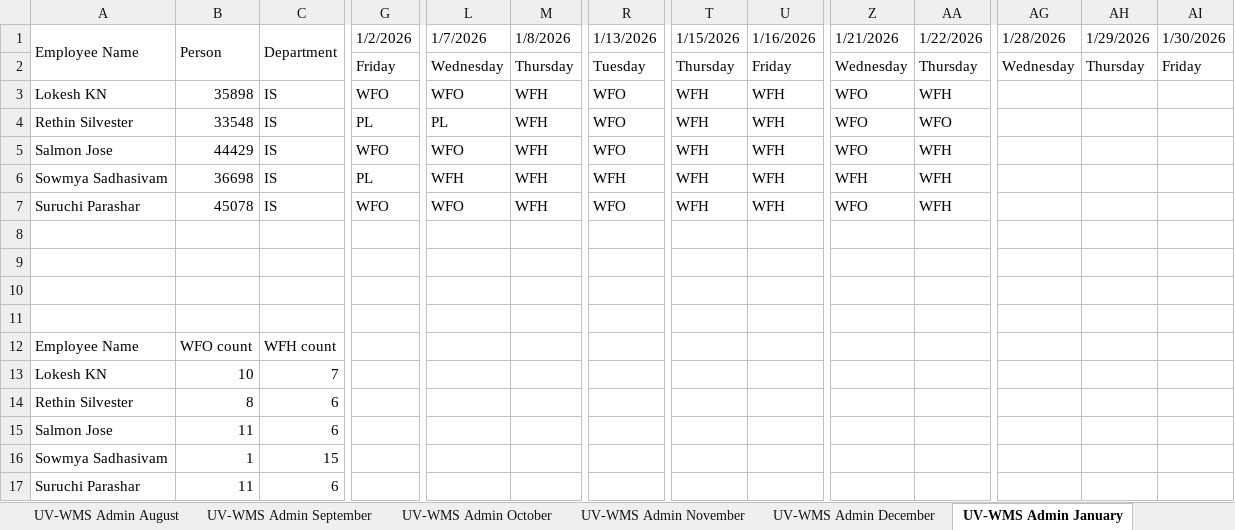
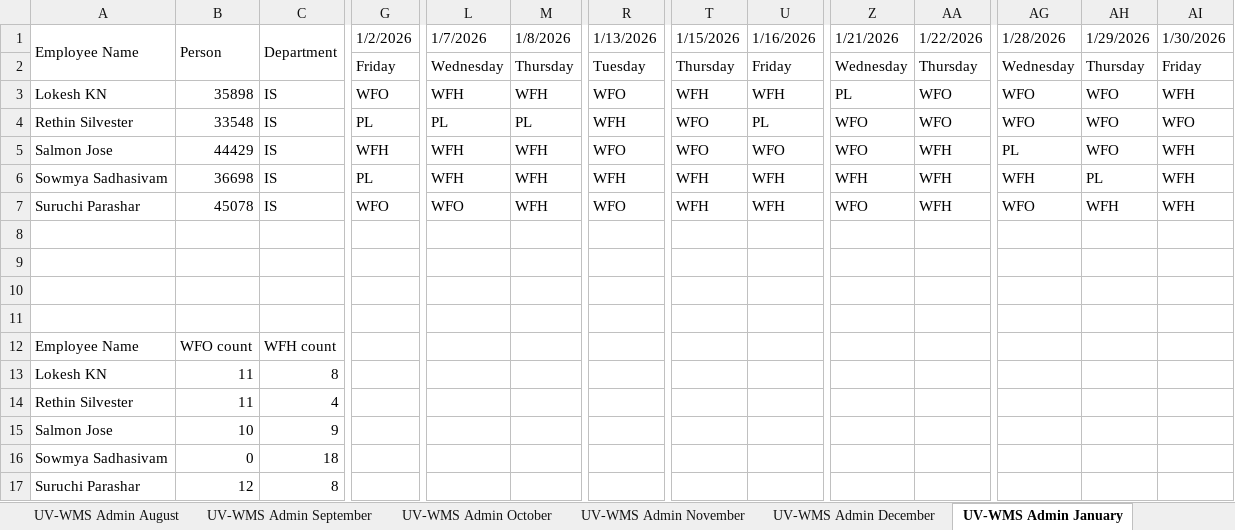
Before and after one commit to rethinsilvester/wfo-tracker, an Excel workbook: data/uv-wcs/App_Admin_UV-WCS.xlsx, sheet UV-WMS Admin January, drawn as a sheet; only a part is shown, gaps mark what is left out; values as stored, in another font and other column widths than the file's, no cell formats; conditional formats not drawn; the diff covers the shown part only; the diff names each change by its address in the sheet, - before the commit and + after, or states it on an @@ line.

```diff
--- a/data/uv-wcs/App_Admin_UV-WCS.xlsx (sheet UV-WMS Admin January)
+++ b/data/uv-wcs/App_Admin_UV-WCS.xlsx (sheet UV-WMS Admin January)
-L3 (1/7/2026): WFO
+L3 (1/7/2026): WFH
-Z3 (1/21/2026): WFO
+Z3 (1/21/2026): PL
-AA3 (1/22/2026): WFH
+AA3 (1/22/2026): WFO
-AG3:AG4 (1/28/2026): (empty)
+AG3:AG4 (1/28/2026): WFO
-AH3:AH5 (1/29/2026): (empty)
+AH3:AH5 (1/29/2026): WFO
-AI3 (1/30/2026): (empty)
+AI3 (1/30/2026): WFH
-M4 (1/8/2026): WFH
+M4 (1/8/2026): PL
-R4 (1/13/2026): WFO
+R4 (1/13/2026): WFH
-T4:T5 (1/15/2026): WFH
+T4:T5 (1/15/2026): WFO
-U4 (1/16/2026): WFH
+U4 (1/16/2026): PL
-AI4 (1/30/2026): (empty)
+AI4 (1/30/2026): WFO
-G5 (1/2/2026): WFO
+G5 (1/2/2026): WFH
-L5 (1/7/2026): WFO
+L5 (1/7/2026): WFH
-U5 (1/16/2026): WFH
+U5 (1/16/2026): WFO
-AG5 (1/28/2026): (empty)
+AG5 (1/28/2026): PL
-AI5:AI7 (1/30/2026): (empty)
+AI5:AI7 (1/30/2026): WFH
-AG6 (1/28/2026): (empty)
+AG6 (1/28/2026): WFH
-AH6 (1/29/2026): (empty)
+AH6 (1/29/2026): PL
-AG7 (1/28/2026): (empty)
+AG7 (1/28/2026): WFO
-AH7 (1/29/2026): (empty)
+AH7 (1/29/2026): WFH
-B13 (Person): 10
+B13 (Person): 11
-C13 (Department): 7
+C13 (Department): 8
-B14 (Person): 8
+B14 (Person): 11
-C14 (Department): 6
+C14 (Department): 4
-B15 (Person): 11
+B15 (Person): 10
-C15 (Department): 6
+C15 (Department): 9
-B16 (Person): 1
+B16 (Person): 0
-C16 (Department): 15
+C16 (Department): 18
-B17 (Person): 11
+B17 (Person): 12
-C17 (Department): 6
+C17 (Department): 8
```
Also changed, not shown: 3 edited cells elsewhere in this sheet, other sheet tabs, cell formats, 1 other file.
